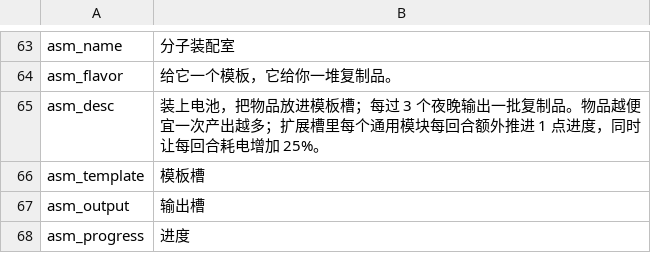
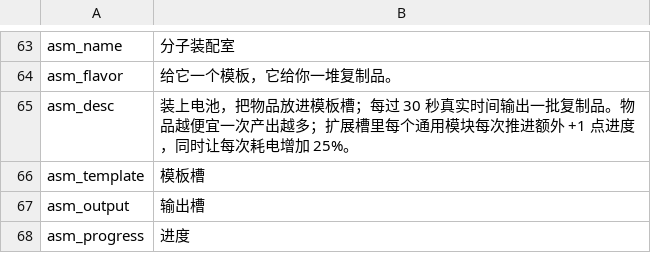
Before and after one commit to Cs2Cr2O7/Probability, a CSV file: src/Probability/Localization/zh.csv, drawn as a sheet; only a part is shown, gaps mark what is left out.

```diff
--- a/src/Probability/Localization/zh.csv
+++ b/src/Probability/Localization/zh.csv
@@ -64,3 +64,3 @@ asm_name,分子装配室
 asm_flavor,给它一个模板，它给你一堆复制品。
-asm_desc,装上电池，把物品放进模板槽；每过 3 个夜晚输出一批复制品。物品越便宜一次产出越多；扩展槽里每个通用模块每回合额外推进 1 点进度，同时让每回合耗电增加 25%。
+asm_desc,装上电池，把物品放进模板槽；每过 30 秒真实时间输出一批复制品。物品越便宜一次产出越多；扩展槽里每个通用模块每次推进额外 +1 点进度，同时让每次耗电增加 25%。
 asm_template,模板槽
```
Also changed, not shown: src/Probability/Localization/en.csv, 3 other files.
